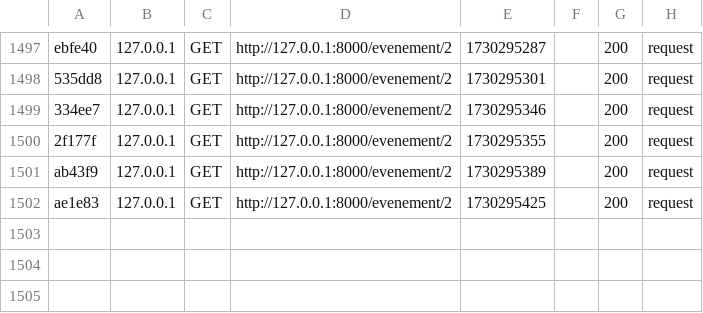
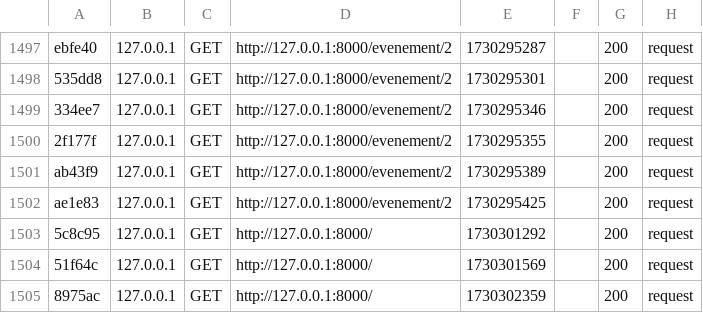
Before and after one commit to Hippolyte-Gander/BCKR, a CSV file: var/cache/dev/profiler/index.csv, drawn as a sheet; only a part is shown, gaps mark what is left out; the diff names each change by its address in the sheet, - before the commit and + after, or states it on an @@ line.

```diff
--- a/var/cache/dev/profiler/index.csv
+++ b/var/cache/dev/profiler/index.csv
+row 1503: 5c8c95 | 127.0.0.1 | GET | http://127.0.0.1:8000/ | 1730301292 |  | 200 | request
+row 1504: 51f64c | 127.0.0.1 | GET | http://127.0.0.1:8000/ | 1730301569 |  | 200 | request
+row 1505: 8975ac | 127.0.0.1 | GET | http://127.0.0.1:8000/ | 1730302359 |  | 200 | request
```
Also changed, not shown: 3 other files.
